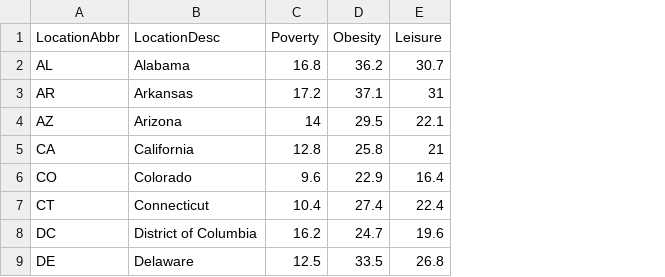
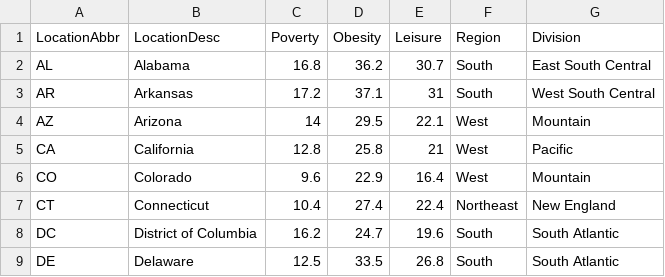
Before and after one commit to alexaddy/alexaddy.github.io, a CSV file: health.csv, drawn as a sheet; only a part is shown; the diff names each change by its address in the sheet, - before the commit and + after, or states it on an @@ line.

Commit message:
Add files via upload

```diff
--- a/health.csv
+++ b/health.csv
+column F (Region), rows 2-9: South | South | West | West | West | Northeast | South | South
+column G (Division), rows 2-9: East South Central | West South Central | Mountain | Pacific | Mountain | New England | South Atlantic | South Atlantic
```
